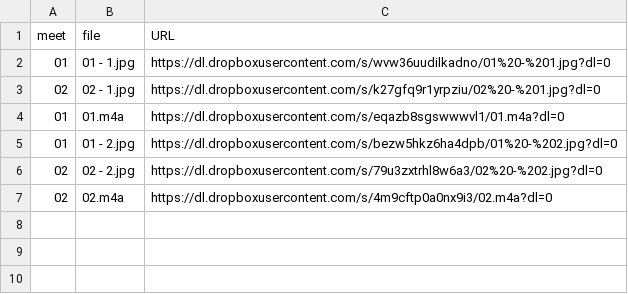
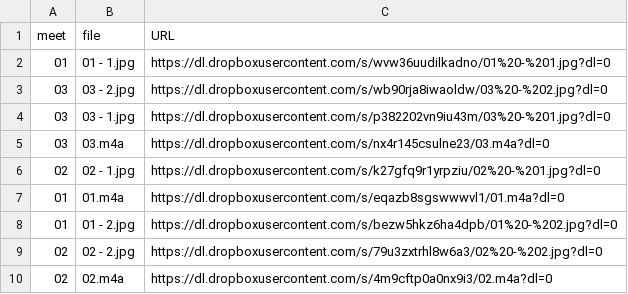
Before and after one commit to dhhepting/dhhepting.github.io, a CSV file: _data/media/CS-428_828-201830.csv, drawn as a sheet; the diff names each change by its address in the sheet, - before the commit and + after, or states it on an @@ line.

```diff
--- a/_data/media/CS-428_828-201830.csv
+++ b/_data/media/CS-428_828-201830.csv
+row 3: 03 | 03 - 2.jpg | https://dl.dropboxusercontent.com/s/wb90rja8iwaoldw/03%20-%202.jpg?dl=0
+row 4: 03 | 03 - 1.jpg | https://dl.dropboxusercontent.com/s/p382202vn9iu43m/03%20-%201.jpg?dl=0
+row 5: 03 | 03.m4a | https://dl.dropboxusercontent.com/s/nx4r145csulne23/03.m4a?dl=0
```
Also changed, not shown: 4 other files.
